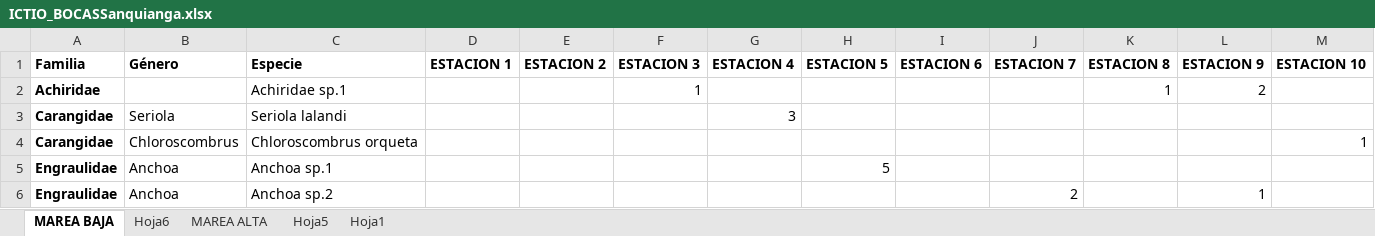
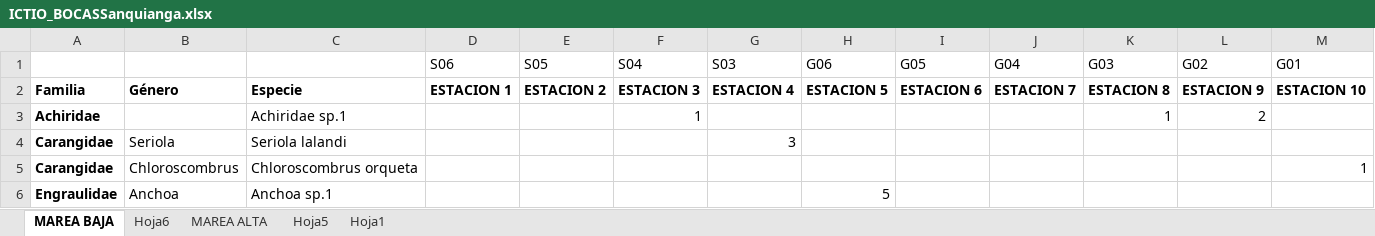
Before and after one commit to ChrisBermudezR/Ictioplancton_ExPacifico2021, an Excel workbook: 03_An_Expl_DatosBiologicos/Biologicos/DatosP_Ictioplancton/ICTIO_BOCASSanquianga.xlsx, sheet MAREA BAJA, drawn as a sheet; only a part is shown; the shorter side is filled out with more unchanged rows; values as stored, in another font and other column widths than the file's, no borders; rows hold the shown columns only; the diff names each change by its address in the sheet, - before the commit and + after, or states it on an @@ line.

```diff
--- a/03_An_Expl_DatosBiologicos/Biologicos/DatosP_Ictioplancton/ICTIO_BOCASSanquianga.xlsx (sheet MAREA BAJA)
+++ b/03_An_Expl_DatosBiologicos/Biologicos/DatosP_Ictioplancton/ICTIO_BOCASSanquianga.xlsx (sheet MAREA BAJA)
+row 1:  |  |  | S06 | S05 | S04 | S03 | G06 | G05 | G04 | G03 | G02 | G01
```
Also changed, not shown: 03_An_Expl_DatosBiologicos/Biologicos/DatosP_Ictioplancton/Data_clean.xlsx, 17 other files.
